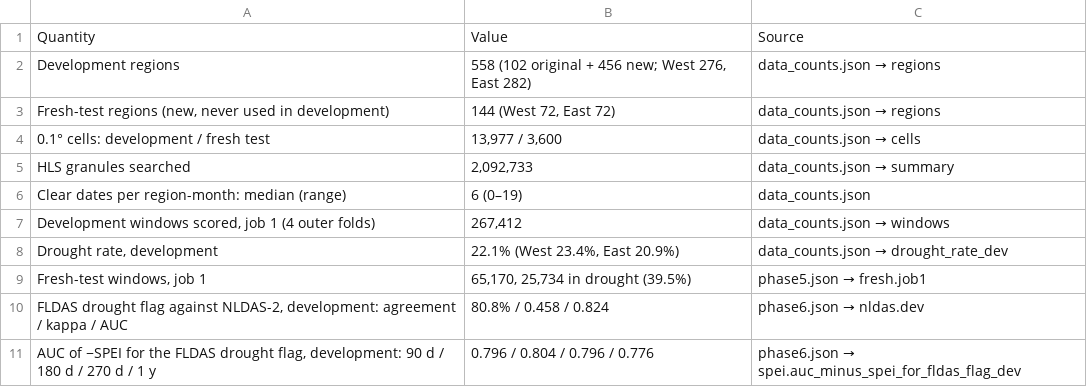
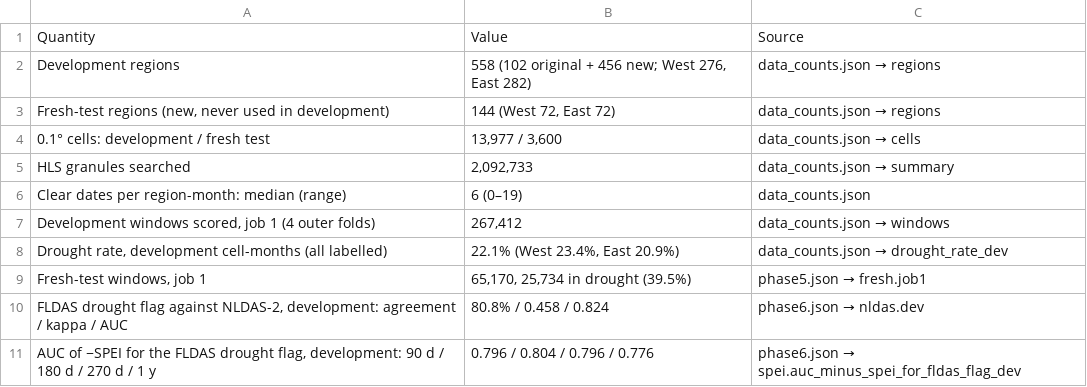
Before and after one commit to NortheasternSatelliteLab/DEWSat, a CSV file: paper_results/tables/T8_data_summary.csv, drawn as a sheet.

Commit message:
Lead the README and findings with the plain Bi-LSTM, the paper's model
The plain Bi-LSTM (+0.042 [+0.024, +0.060] on the fresh test) now leads the README, FINDINGS.md and Figures 1 and 4;
the residual Bi-LSTM and the GRU stay as job 1's pre-registered rows. Also: the development drought rate is 23.0% of
windows (22.1% of cell-months), the scored model is a 10-copy average of about 495 KiB, and the revisit results cover
all three networks. paper_results/ updated to the Bi-LSTM-led build.

```diff
--- a/paper_results/tables/T8_data_summary.csv
+++ b/paper_results/tables/T8_data_summary.csv
@@ -7,3 +7,3 @@ Clear dates per region-month: median (range),6 (0–19),data_counts.json
 "Development windows scored, job 1 (4 outer folds)","267,412",data_counts.json → windows
-"Drought rate, development","22.1% (West 23.4%, East 20.9%)",data_counts.json → drought_rate_dev
+"Drought rate, development cell-months (all labelled)","22.1% (West 23.4%, East 20.9%)",data_counts.json → drought_rate_dev
 "Fresh-test windows, job 1","65,170, 25,734 in drought (39.5%)",phase5.json → fresh.job1
```
Also changed, not shown: paper_results/tables/T4_other_labels_job1.csv, paper_results/tables/T5_revisit_job1.csv, 14 other files.
